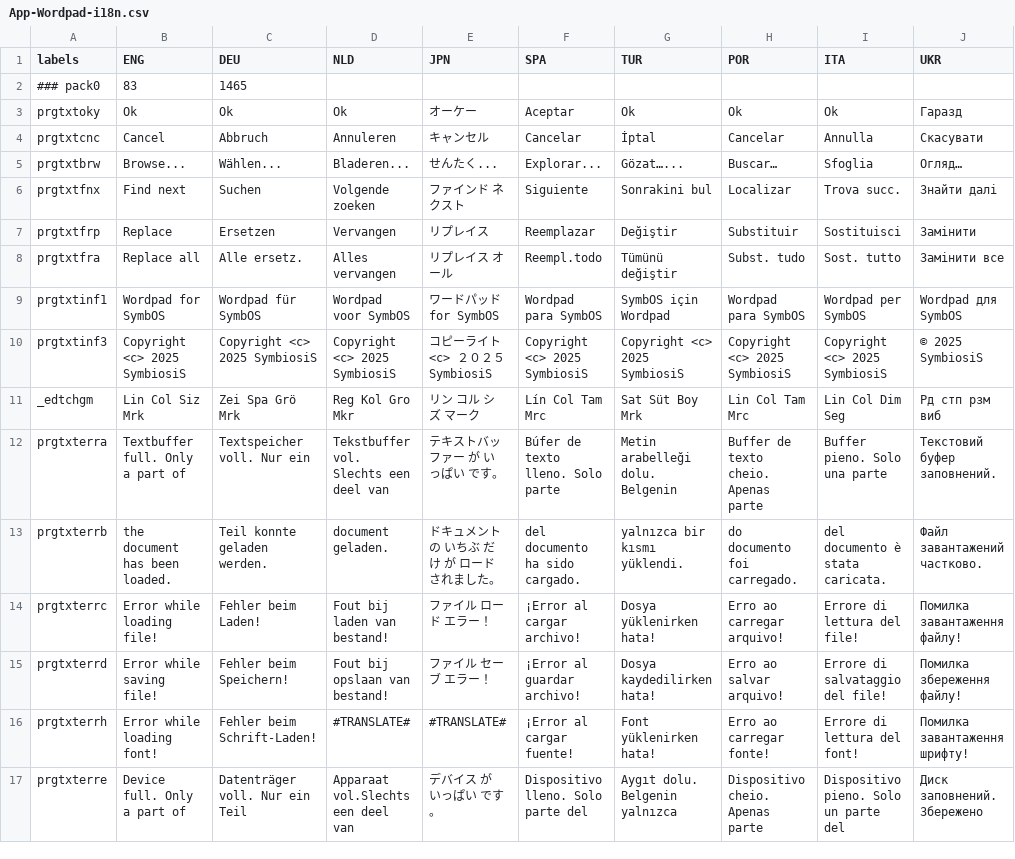
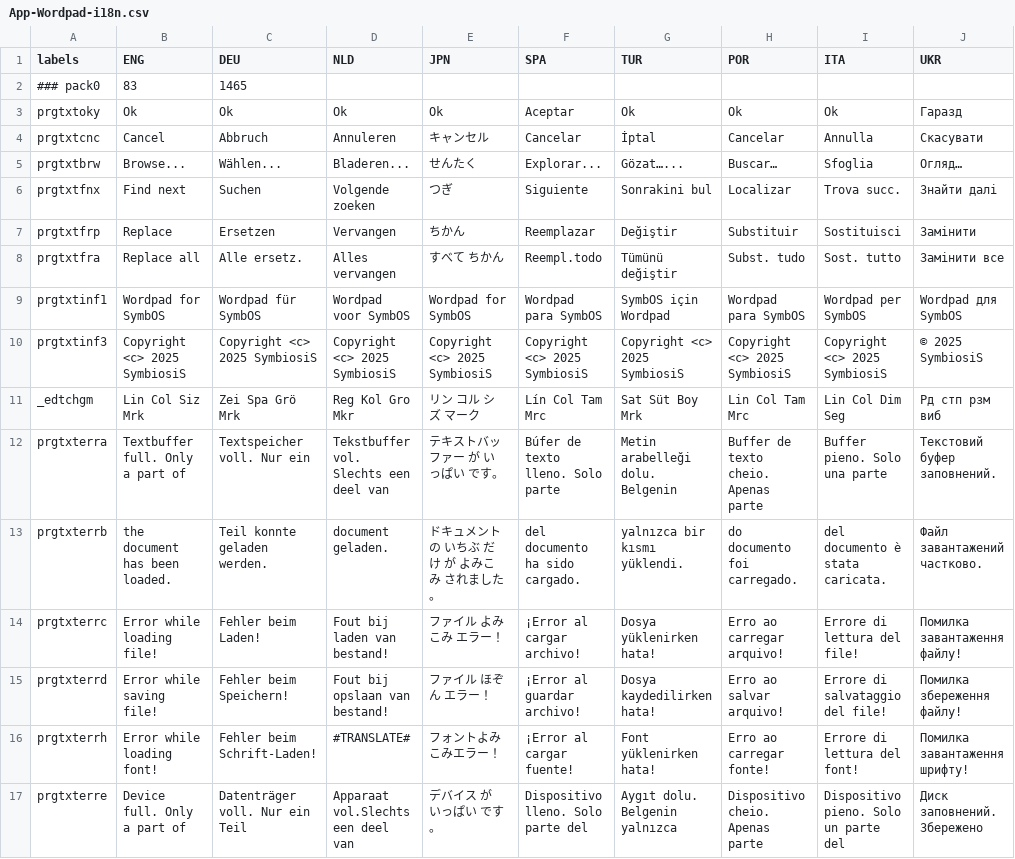
Before and after one commit to Prodatron/symrsc-i18n, a CSV file: translations/App-Wordpad-i18n.csv, drawn as a sheet; only a part is shown; the diff covers the shown part only.

Commit message:
japanese translation

```diff
--- a/translations/App-Wordpad-i18n.csv
+++ b/translations/App-Wordpad-i18n.csv
@@ -2,9 +2,9 @@ labels,ENG,DEU,NLD,JPN,SPA,TUR,POR,ITA,UKR
 ### pack0,83,1465
-prgtxtoky,Ok,Ok,Ok,オーケー,Aceptar,Ok,Ok,Ok,Гаразд
+prgtxtoky,Ok,Ok,Ok,Ok,Aceptar,Ok,Ok,Ok,Гаразд
 prgtxtcnc,Cancel,Abbruch,Annuleren,キャンセル,Cancelar,İptal,Cancelar,Annulla,Скасувати
-prgtxtbrw,Browse...,Wählen...,Bladeren...,せんたく...,Explorar...,Gözat…...,Buscar…,Sfoglia,Огляд…
-prgtxtfnx,Find next,Suchen,Volgende zoeken,ファインド ネクスト,Siguiente,Sonrakini bul,Localizar,Trova succ.,Знайти далі
-prgtxtfrp,Replace,Ersetzen,Vervangen,リプレイス,Reemplazar,Değiştir,Substituir,Sostituisci,Замінити
-prgtxtfra,Replace all,Alle ersetz.,Alles vervangen,リプレイス オール,Reempl.todo,Tümünü değiştir,Subst. tudo,Sost. tutto,Замінити все
-prgtxtinf1,Wordpad for SymbOS,Wordpad für SymbOS,Wordpad voor SymbOS,ワードパッド for SymbOS,Wordpad para SymbOS,SymbOS için Wordpad,Wordpad para SymbOS,Wordpad per SymbOS,Wordpad для SymbOS
-prgtxtinf3, Copyright <c> 2025 SymbiosiS, Copyright <c> 2025 SymbiosiS, Copyright <c> 2025 SymbiosiS,コピーライト <c> ２０２５ SymbiosiS, Copyright <c> 2025 SymbiosiS, Copyright <c> 2025 SymbiosiS, Copyright <c> 2025 SymbiosiS, Copyright <c> 2025 SymbiosiS, © 2025 SymbiosiS
+prgtxtbrw,Browse...,Wählen...,Bladeren...,せんたく,Explorar...,Gözat…...,Buscar…,Sfoglia,Огляд…
+prgtxtfnx,Find next,Suchen,Volgende zoeken,つぎ,Siguiente,Sonrakini bul,Localizar,Trova succ.,Знайти далі
+prgtxtfrp,Replace,Ersetzen,Vervangen,ちかん,Reemplazar,Değiştir,Substituir,Sostituisci,Замінити
+prgtxtfra,Replace all,Alle ersetz.,Alles vervangen,すべて ちかん,Reempl.todo,Tümünü değiştir,Subst. tudo,Sost. tutto,Замінити все
+prgtxtinf1,Wordpad for SymbOS,Wordpad für SymbOS,Wordpad voor SymbOS,Wordpad for SymbOS,Wordpad para SymbOS,SymbOS için Wordpad,Wordpad para SymbOS,Wordpad per SymbOS,Wordpad для SymbOS
+prgtxtinf3, Copyright <c> 2025 SymbiosiS, Copyright <c> 2025 SymbiosiS, Copyright <c> 2025 SymbiosiS, Copyright <c> 2025 SymbiosiS, Copyright <c> 2025 SymbiosiS, Copyright <c> 2025 SymbiosiS, Copyright <c> 2025 SymbiosiS, Copyright <c> 2025 SymbiosiS, © 2025 SymbiosiS
@@ -12,6 +12,6 @@ _edtchgm,Lin Col Siz Mrk ,Zei Spa Grö Mrk ,Reg Kol Gro Mkr ,リン コル シ
 prgtxterra,Textbuffer full. Only a part of,Textspeicher voll. Nur ein,Tekstbuffer vol. Slechts een deel van,テキストバッファー が いっぱい です。,Búfer de texto lleno. Solo parte,Metin arabelleği dolu. Belgenin,Buffer de texto cheio. Apenas parte,Buffer pieno. Solo una parte,Текстовий буфер заповнений.
-prgtxterrb,the document has been loaded.,Teil konnte geladen werden.,document geladen.,ドキュメント の いちぶ だけ が ロード されました。,del documento ha sido cargado.,yalnızca bir kısmı yüklendi.,do documento foi carregado.,del documento è stata caricata.,Файл завантажений частково.
-prgtxterrc,Error while loading file!,Fehler beim Laden!,Fout bij laden van bestand!,ファイル ロード エラー！,¡Error al cargar archivo!,Dosya yüklenirken hata!,Erro ao carregar arquivo!,Errore di lettura del file!,Помилка завантаження файлу!
-prgtxterrd,Error while saving file!,Fehler beim Speichern!,Fout bij opslaan van bestand!,ファイル セーブ エラー！,¡Error al guardar archivo!,Dosya kaydedilirken hata!,Erro ao salvar arquivo!,Errore di salvataggio del file!,Помилка збереження файлу!
-prgtxterrh,Error while loading font!,Fehler beim Schrift-Laden!,#TRANSLATE#,#TRANSLATE#,¡Error al cargar fuente!,Font yüklenirken hata!,Erro ao carregar fonte!,Errore di lettura del font!,Помилка завантаження шрифту!
+prgtxterrb,the document has been loaded.,Teil konnte geladen werden.,document geladen.,ドキュメント の いちぶ だけ が よみこみ されました。,del documento ha sido cargado.,yalnızca bir kısmı yüklendi.,do documento foi carregado.,del documento è stata caricata.,Файл завантажений частково.
+prgtxterrc,Error while loading file!,Fehler beim Laden!,Fout bij laden van bestand!,ファイル よみこみ エラー！,¡Error al cargar archivo!,Dosya yüklenirken hata!,Erro ao carregar arquivo!,Errore di lettura del file!,Помилка завантаження файлу!
+prgtxterrd,Error while saving file!,Fehler beim Speichern!,Fout bij opslaan van bestand!,ファイル ほぞん エラー！,¡Error al guardar archivo!,Dosya kaydedilirken hata!,Erro ao salvar arquivo!,Errore di salvataggio del file!,Помилка збереження файлу!
+prgtxterrh,Error while loading font!,Fehler beim Schrift-Laden!,#TRANSLATE#,フォントよみこみエラー！,¡Error al cargar fuente!,Font yüklenirken hata!,Erro ao carregar fonte!,Errore di lettura del font!,Помилка завантаження шрифту!
 prgtxterre,Device full. Only a part of,Datenträger voll. Nur ein Teil,Apparaat vol.Slechts een deel van,デバイス が いっぱい です。,Dispositivo lleno. Solo parte del,Aygıt dolu. Belgenin yalnızca,Dispositivo cheio. Apenas parte,Dispositivo pieno. Solo un  parte del,Диск заповнений. Збережено
```
Also changed, not shown: 47 edited cells elsewhere in this file, translations/App-CPanel-i18n.csv, 1 other file.
